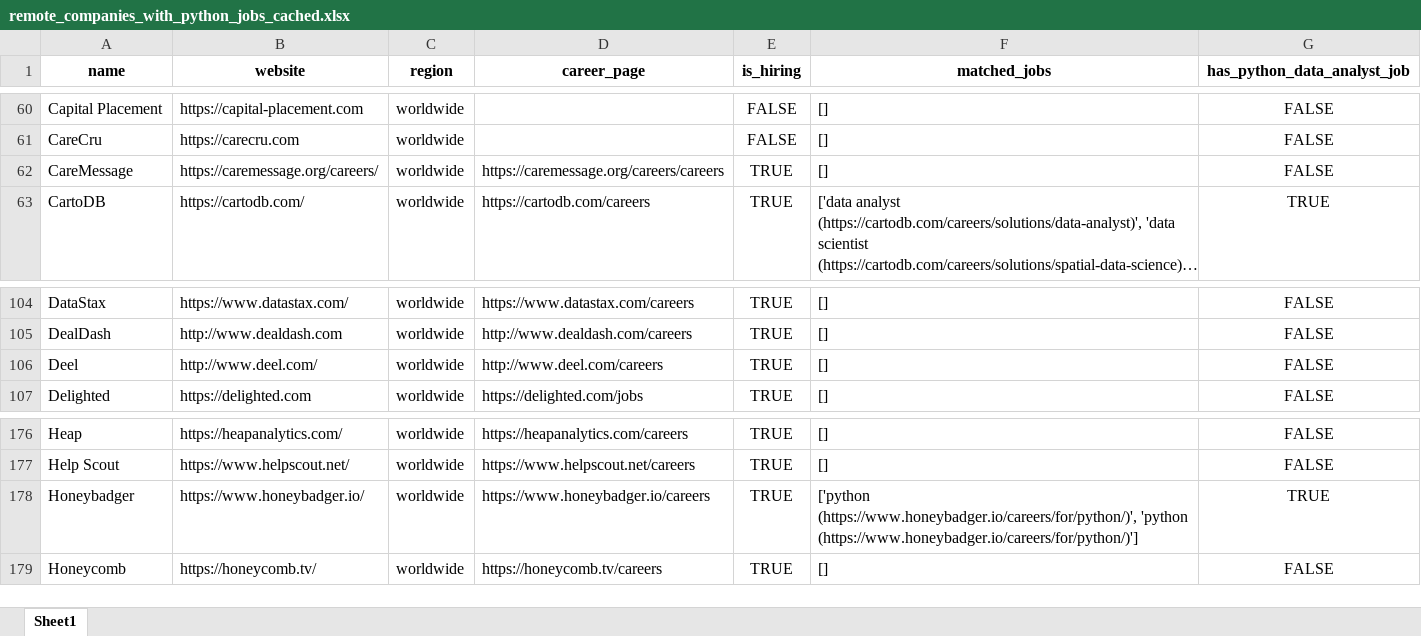
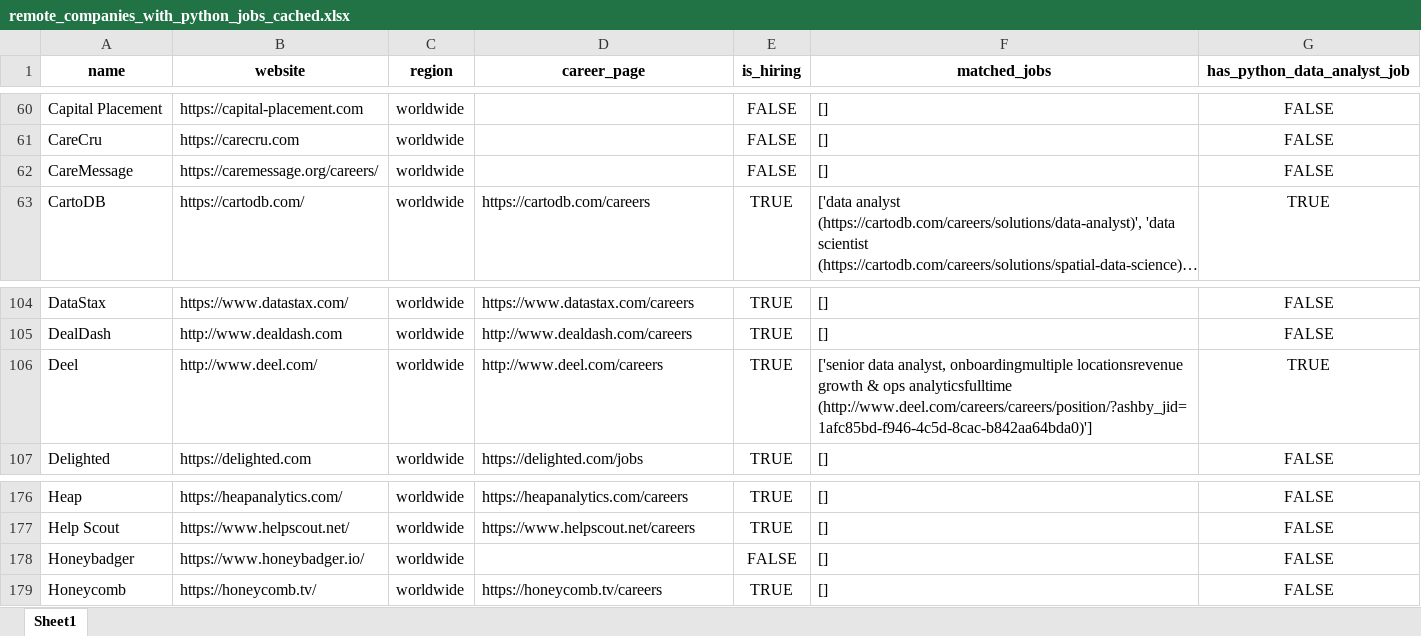
Before and after one commit to ChiaraVan1/remote-job-monitor, an Excel workbook: remote_companies_with_python_jobs_cached.xlsx, sheet Sheet1, drawn as a sheet; only a part is shown, gaps mark what is left out; long unchanged cells end in …; values as stored, in another font and other column widths than the file's, no borders; the diff names each change by its address in the sheet, - before the commit and + after, or states it on an @@ line.

```diff
--- a/remote_companies_with_python_jobs_cached.xlsx (sheet Sheet1)
+++ b/remote_companies_with_python_jobs_cached.xlsx (sheet Sheet1)
-D62 (career_page): https://caremessage.org/careers/careers
+D62 (career_page): (empty)
-E62 (is_hiring): TRUE
+E62 (is_hiring): FALSE
-F106 (matched_jobs): []
+F106 (matched_jobs): ['senior data analyst, onboardingmultiple locationsrevenue growth & ops analyticsfulltime (http://www.deel.com/careers/careers/position/?ashby_jid=1afc85bd-f946-4c5d-8cac-b842aa64bda0)']
-G106 (has_python_data_analyst_job): FALSE
+G106 (has_python_data_analyst_job): TRUE
-D178 (career_page): https://www.honeybadger.io/careers
+D178 (career_page): (empty)
-E178 (is_hiring): TRUE
+E178 (is_hiring): FALSE
-F178 (matched_jobs): ['python (https://www.honeybadger.io/careers/for/python/)', 'python (https://www.honeybadger.io/careers/for/python/)']
+F178 (matched_jobs): []
-G178 (has_python_data_analyst_job): TRUE
+G178 (has_python_data_analyst_job): FALSE
```
Also changed, not shown: 1 other file.
